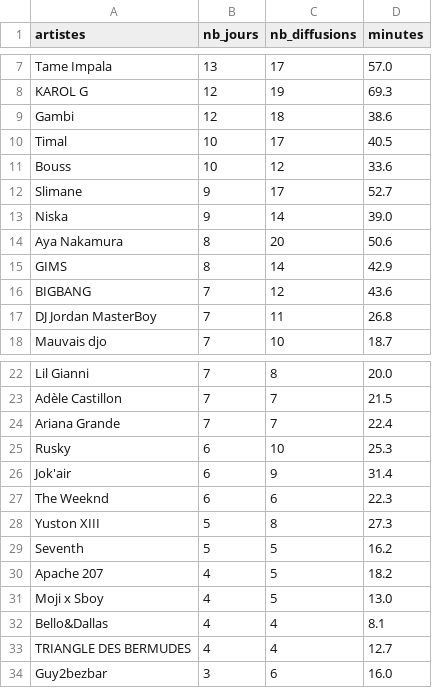
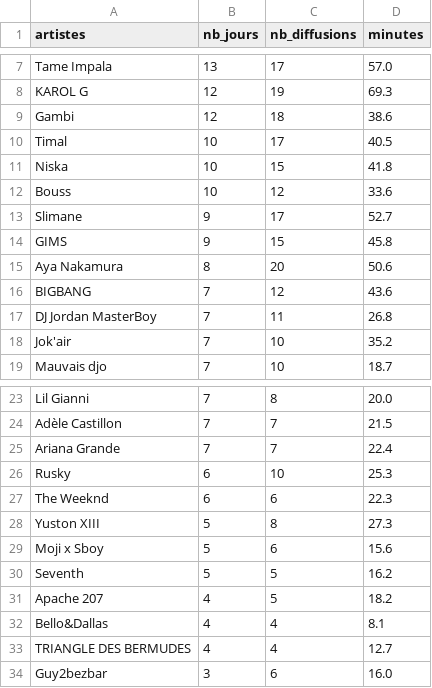
Before and after one commit to gunout/skyrock-monitor, a CSV file: resultats/06_artistes_recurrents.csv, drawn as a sheet; only a part is shown, gaps mark what is left out.

```diff
--- a/resultats/06_artistes_recurrents.csv
+++ b/resultats/06_artistes_recurrents.csv
@@ -10,9 +10,10 @@ Gambi,12,18,38.6
 Timal,10,17,40.5
+Niska,10,15,41.8
 Bouss,10,12,33.6
 Slimane,9,17,52.7
-Niska,9,14,39.0
+GIMS,9,15,45.8
 Aya Nakamura,8,20,50.6
-GIMS,8,14,42.9
 BIGBANG,7,12,43.6
 DJ Jordan MasterBoy,7,11,26.8
+Jok'air,7,10,35.2
 Mauvais djo,7,10,18.7
@@ -25,8 +26,7 @@ Ariana Grande,7,7,22.4
 Rusky,6,10,25.3
-Jok'air,6,9,31.4
 The Weeknd,6,6,22.3
 Yuston XIII,5,8,27.3
+Moji x Sboy,5,6,15.6
 Seventh,5,5,16.2
 Apache 207,4,5,18.2
-Moji x Sboy,4,5,13.0
 Bello&Dallas,4,4,8.1
```
Also changed, not shown: resultats/01_top_artistes.csv, resultats/04_repartition_journaliere.csv, 15 other files.
